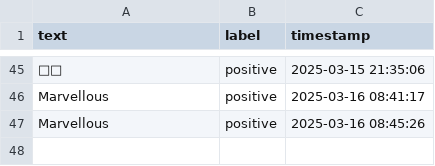
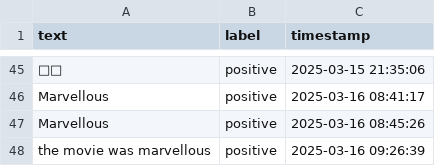
Before and after one commit to Private-Fox7/Sentiment-Analysis-App, a CSV file: feedback_dataset.csv, drawn as a sheet; only a part is shown, gaps mark what is left out.

Commit message:
Update feedback data - 2025-03-16 09:26:40

```diff
--- a/feedback_dataset.csv
+++ b/feedback_dataset.csv
@@ -47 +47,2 @@ Marvellous ,positive,2025-03-16 08:41:17
 Marvellous ,positive,2025-03-16 08:45:26
+the movie was marvellous,positive,2025-03-16 09:26:39
```
